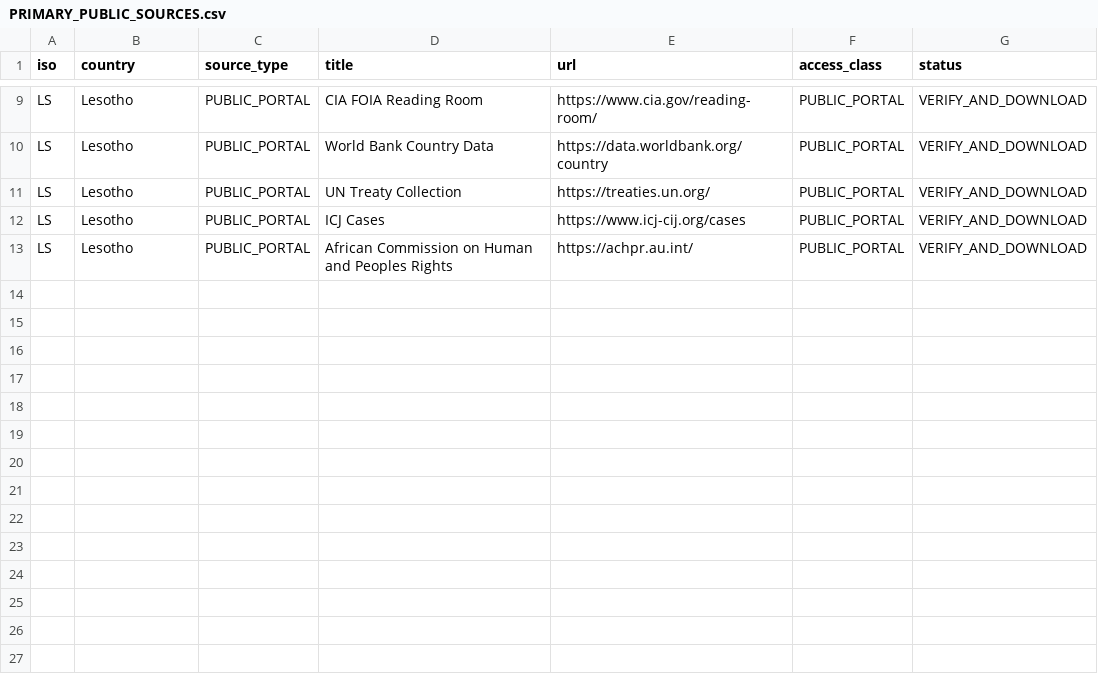
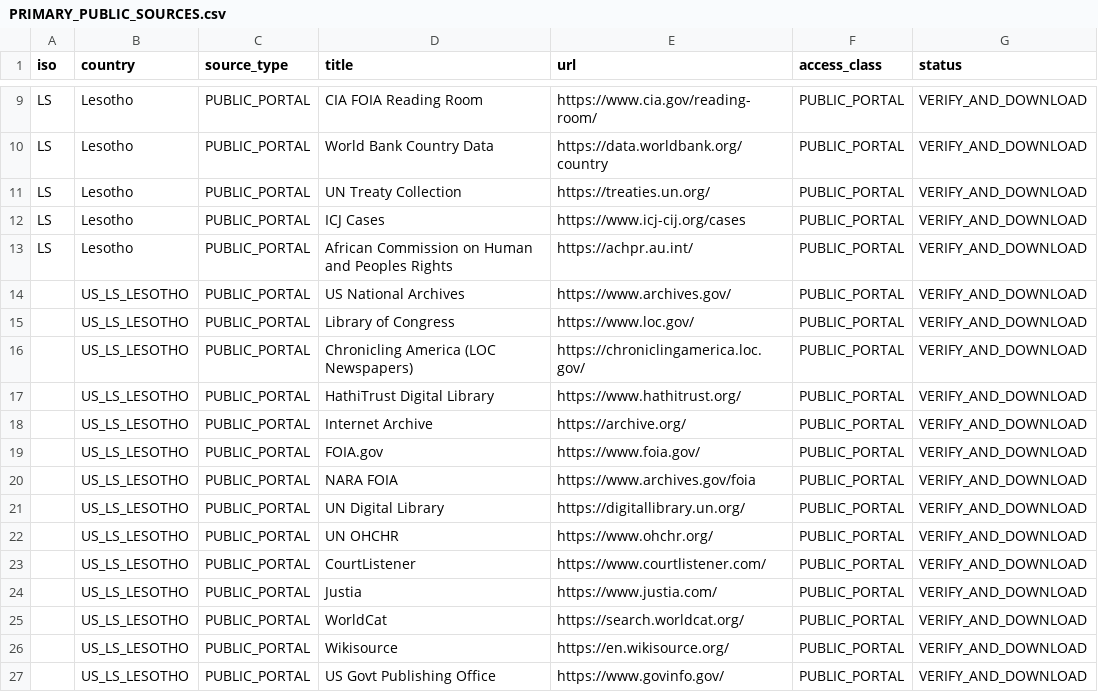
Before and after one commit to GlobalRestitutionAlliance/africa-us-ls-lesotho-master-litigation, a CSV file: 03_Evidentiary_Exhibits/PRIMARY_PUBLIC_SOURCES.csv, drawn as a sheet; only a part is shown, gaps mark what is left out.

Commit message:
Expand primary public source registries (Batch 2)

```diff
--- a/03_Evidentiary_Exhibits/PRIMARY_PUBLIC_SOURCES.csv
+++ b/03_Evidentiary_Exhibits/PRIMARY_PUBLIC_SOURCES.csv
@@ -13 +13,15 @@ LS,Lesotho,PUBLIC_PORTAL,ICJ Cases,https://www.icj-cij.org/cases,PUBLIC_PORTAL,V
 LS,Lesotho,PUBLIC_PORTAL,African Commission on Human and Peoples Rights,https://achpr.au.int/,PUBLIC_PORTAL,VERIFY_AND_DOWNLOAD
+,US_LS_LESOTHO,PUBLIC_PORTAL,US National Archives,https://www.archives.gov/,PUBLIC_PORTAL,VERIFY_AND_DOWNLOAD
+,US_LS_LESOTHO,PUBLIC_PORTAL,Library of Congress,https://www.loc.gov/,PUBLIC_PORTAL,VERIFY_AND_DOWNLOAD
+,US_LS_LESOTHO,PUBLIC_PORTAL,Chronicling America (LOC Newspapers),https://chroniclingamerica.loc.gov/,PUBLIC_PORTAL,VERIFY_AND_DOWNLOAD
+,US_LS_LESOTHO,PUBLIC_PORTAL,HathiTrust Digital Library,https://www.hathitrust.org/,PUBLIC_PORTAL,VERIFY_AND_DOWNLOAD
+,US_LS_LESOTHO,PUBLIC_PORTAL,Internet Archive,https://archive.org/,PUBLIC_PORTAL,VERIFY_AND_DOWNLOAD
+,US_LS_LESOTHO,PUBLIC_PORTAL,FOIA.gov,https://www.foia.gov/,PUBLIC_PORTAL,VERIFY_AND_DOWNLOAD
+,US_LS_LESOTHO,PUBLIC_PORTAL,NARA FOIA,https://www.archives.gov/foia,PUBLIC_PORTAL,VERIFY_AND_DOWNLOAD
+,US_LS_LESOTHO,PUBLIC_PORTAL,UN Digital Library,https://digitallibrary.un.org/,PUBLIC_PORTAL,VERIFY_AND_DOWNLOAD
+,US_LS_LESOTHO,PUBLIC_PORTAL,UN OHCHR,https://www.ohchr.org/,PUBLIC_PORTAL,VERIFY_AND_DOWNLOAD
+,US_LS_LESOTHO,PUBLIC_PORTAL,CourtListener,https://www.courtlistener.com/,PUBLIC_PORTAL,VERIFY_AND_DOWNLOAD
+,US_LS_LESOTHO,PUBLIC_PORTAL,Justia,https://www.justia.com/,PUBLIC_PORTAL,VERIFY_AND_DOWNLOAD
+,US_LS_LESOTHO,PUBLIC_PORTAL,WorldCat,https://search.worldcat.org/,PUBLIC_PORTAL,VERIFY_AND_DOWNLOAD
+,US_LS_LESOTHO,PUBLIC_PORTAL,Wikisource,https://en.wikisource.org/,PUBLIC_PORTAL,VERIFY_AND_DOWNLOAD
+,US_LS_LESOTHO,PUBLIC_PORTAL,US Govt Publishing Office,https://www.govinfo.gov/,PUBLIC_PORTAL,VERIFY_AND_DOWNLOAD
```
Also changed, not shown: 2 other files.
